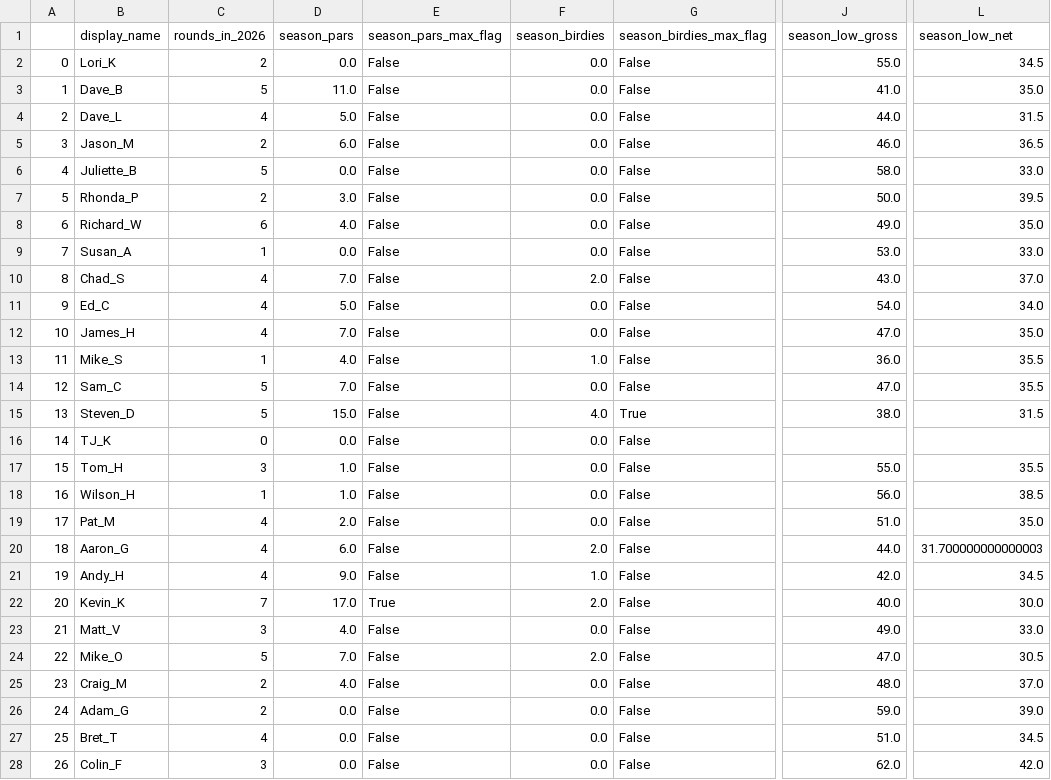
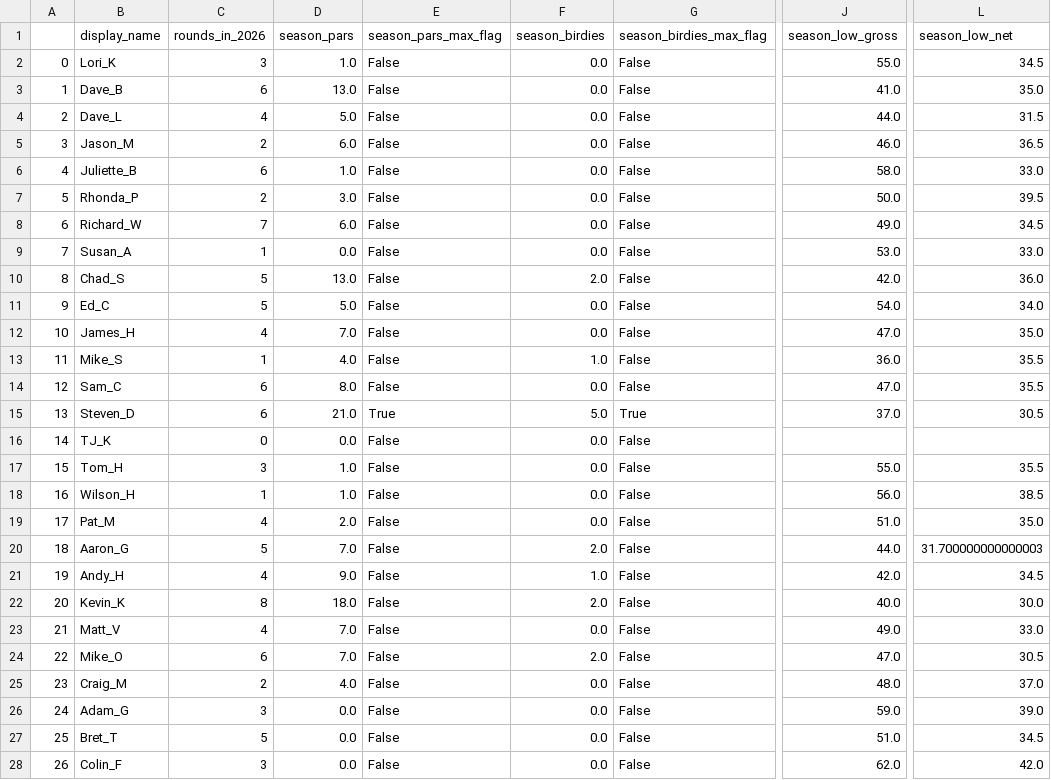
Before and after one commit to kevinekruse/berry-hill, a CSV file: src/data/BerryHillRecords_Latest.csv, drawn as a sheet; only a part is shown, gaps mark what is left out; the diff covers the shown part only; the diff names each change by its address in the sheet, - before the commit and + after, or states it on an @@ line.

```diff
--- a/src/data/BerryHillRecords_Latest.csv
+++ b/src/data/BerryHillRecords_Latest.csv
-C2 (rounds_in_2026): 2
+C2 (rounds_in_2026): 3
-D2 (season_pars): 0.0
+D2 (season_pars): 1.0
-C3 (rounds_in_2026): 5
+C3 (rounds_in_2026): 6
-D3 (season_pars): 11.0
+D3 (season_pars): 13.0
-C6 (rounds_in_2026): 5
+C6 (rounds_in_2026): 6
-D6 (season_pars): 0.0
+D6 (season_pars): 1.0
-C8 (rounds_in_2026): 6
+C8 (rounds_in_2026): 7
-D8 (season_pars): 4.0
+D8 (season_pars): 6.0
-L8 (season_low_net): 35.0
+L8 (season_low_net): 34.5
-C10:C11 (rounds_in_2026): 4
+C10:C11 (rounds_in_2026): 5
-D10 (season_pars): 7.0
+D10 (season_pars): 13.0
-J10 (season_low_gross): 43.0
+J10 (season_low_gross): 42.0
-L10 (season_low_net): 37.0
+L10 (season_low_net): 36.0
-C14:C15 (rounds_in_2026): 5
+C14:C15 (rounds_in_2026): 6
-D14 (season_pars): 7.0
+D14 (season_pars): 8.0
-D15 (season_pars): 15.0
+D15 (season_pars): 21.0
-E15 (season_pars_max_flag): False
+E15 (season_pars_max_flag): True
-F15 (season_birdies): 4.0
+F15 (season_birdies): 5.0
-J15 (season_low_gross): 38.0
+J15 (season_low_gross): 37.0
-L15 (season_low_net): 31.5
+L15 (season_low_net): 30.5
-C20 (rounds_in_2026): 4
+C20 (rounds_in_2026): 5
-D20 (season_pars): 6.0
+D20 (season_pars): 7.0
-C22 (rounds_in_2026): 7
+C22 (rounds_in_2026): 8
-D22 (season_pars): 17.0
+D22 (season_pars): 18.0
-E22 (season_pars_max_flag): True
+E22 (season_pars_max_flag): False
-C23 (rounds_in_2026): 3
+C23 (rounds_in_2026): 4
-D23 (season_pars): 4.0
+D23 (season_pars): 7.0
-C24 (rounds_in_2026): 5
+C24 (rounds_in_2026): 6
-C26 (rounds_in_2026): 2
+C26 (rounds_in_2026): 3
-C27 (rounds_in_2026): 4
+C27 (rounds_in_2026): 5
```
Also changed, not shown: 15 edited cells elsewhere in this file, src/data/BerryHillRoster_Latest.csv, src/data/BerryHill_Team_Latest_Session_2.csv, 4 other files.
